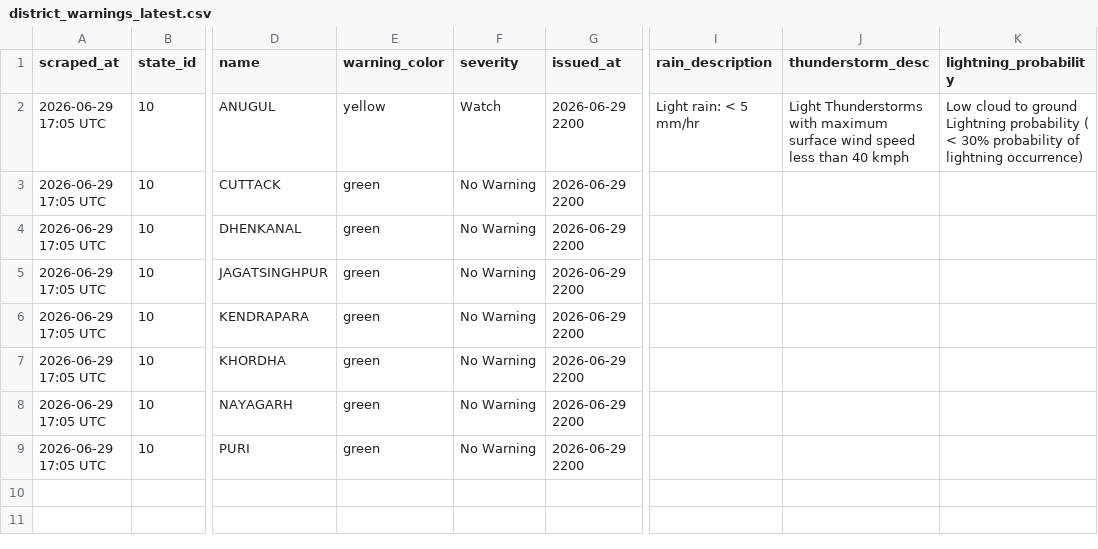
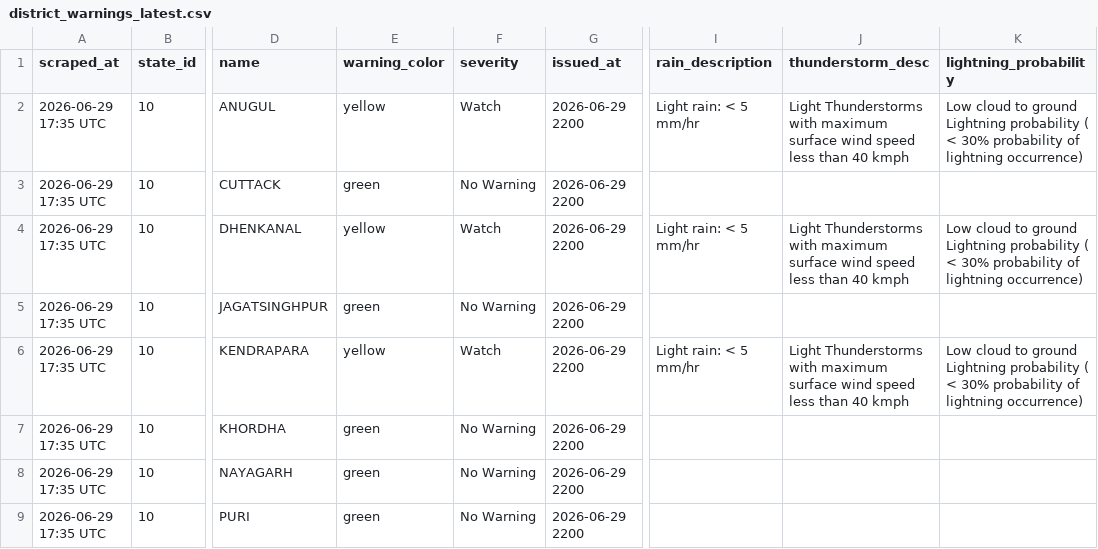
Before and after one commit to sonalmahapatra63-maker/imd-warning-scraper, a CSV file: data/district_warnings_latest.csv, drawn as a sheet; only a part is shown, gaps mark what is left out; the diff names each change by its address in the sheet, - before the commit and + after, or states it on an @@ line.

```diff
--- a/data/district_warnings_latest.csv
+++ b/data/district_warnings_latest.csv
-A2:A9 (scraped_at): 2026-06-29 17:05 UTC
+A2:A9 (scraped_at): 2026-06-29 17:35 UTC
-E4 (warning_color): green
+E4 (warning_color): yellow
-F4 (severity): No Warning
+F4 (severity): Watch
-I4 (rain_description): (empty)
+I4 (rain_description): Light rain: < 5 mm/hr
-J4 (thunderstorm_desc): (empty)
+J4 (thunderstorm_desc): Light Thunderstorms with maximum surface wind speed less than 40 kmph
-K4 (lightning_probability): (empty)
+K4 (lightning_probability): Low cloud to ground Lightning probability ( < 30% probability of lightning occurrence)
-E6 (warning_color): green
+E6 (warning_color): yellow
-F6 (severity): No Warning
+F6 (severity): Watch
-I6 (rain_description): (empty)
+I6 (rain_description): Light rain: < 5 mm/hr
-J6 (thunderstorm_desc): (empty)
+J6 (thunderstorm_desc): Light Thunderstorms with maximum surface wind speed less than 40 kmph
-K6 (lightning_probability): (empty)
+K6 (lightning_probability): Low cloud to ground Lightning probability ( < 30% probability of lightning occurrence)
```
Also changed, not shown: 1 other file.
